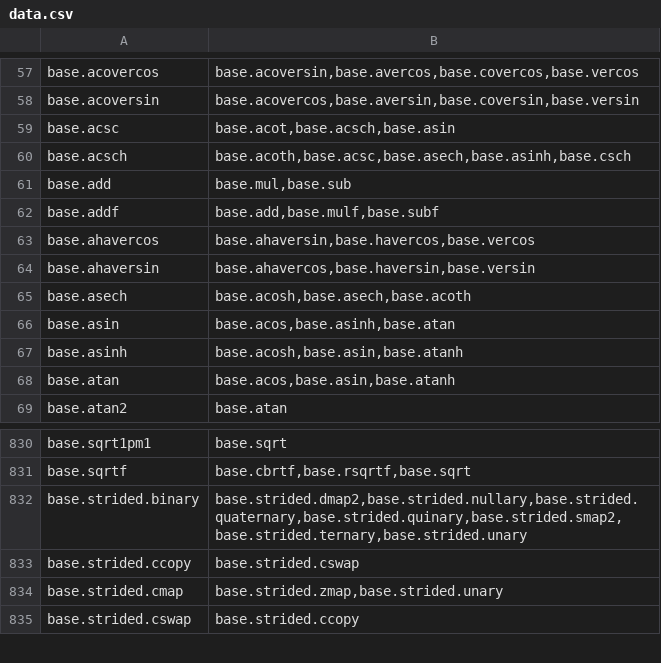
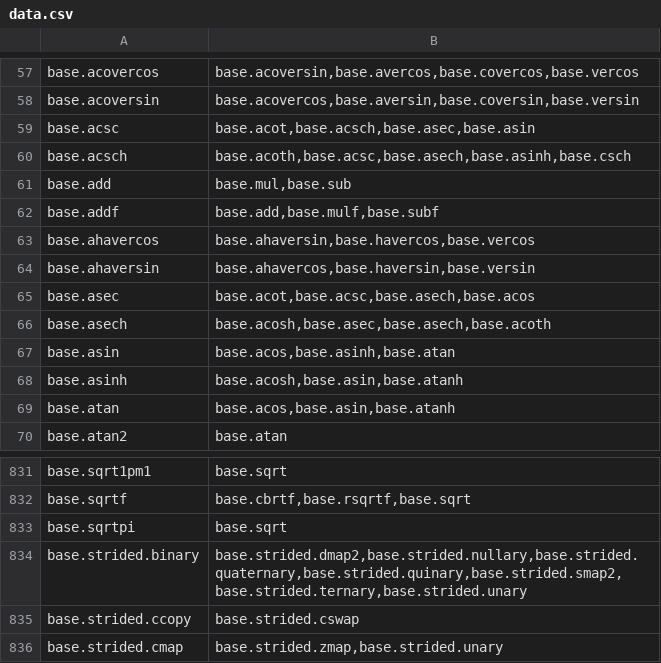
Before and after one commit to stdlib-js/namespace-alias2related, a CSV file: data/data.csv, drawn as a sheet; only a part is shown, gaps mark what is left out; the shorter side is filled out with more unchanged rows.

```diff
--- a/data/data.csv
+++ b/data/data.csv
@@ -58,3 +58,3 @@ base.acovercos,"base.acoversin,base.avercos,base.covercos,base.vercos"
 base.acoversin,"base.acovercos,base.aversin,base.coversin,base.versin"
-base.acsc,"base.acot,base.acsch,base.asin"
+base.acsc,"base.acot,base.acsch,base.asec,base.asin"
 base.acsch,"base.acoth,base.acsc,base.asech,base.asinh,base.csch"
@@ -64,3 +64,4 @@ base.ahavercos,"base.ahaversin,base.havercos,base.vercos"
 base.ahaversin,"base.ahavercos,base.haversin,base.versin"
-base.asech,"base.acosh,base.asech,base.acoth"
+base.asec,"base.acot,base.acsc,base.asech,base.acos"
+base.asech,"base.acosh,base.asec,base.asech,base.acoth"
 base.asin,"base.acos,base.asinh,base.atan"
@@ -831,2 +832,3 @@ base.sqrt1pm1,"base.sqrt"
 base.sqrtf,"base.cbrtf,base.rsqrtf,base.sqrt"
+base.sqrtpi,"base.sqrt"
 base.strided.binary,"base.strided.dmap2,base.strided.nullary,base.strided.quaternary,base.strided.quinary,base.strided.smap2,base.strided.ternary,base.strided.unary"
```
Also changed, not shown: 2 other files.
